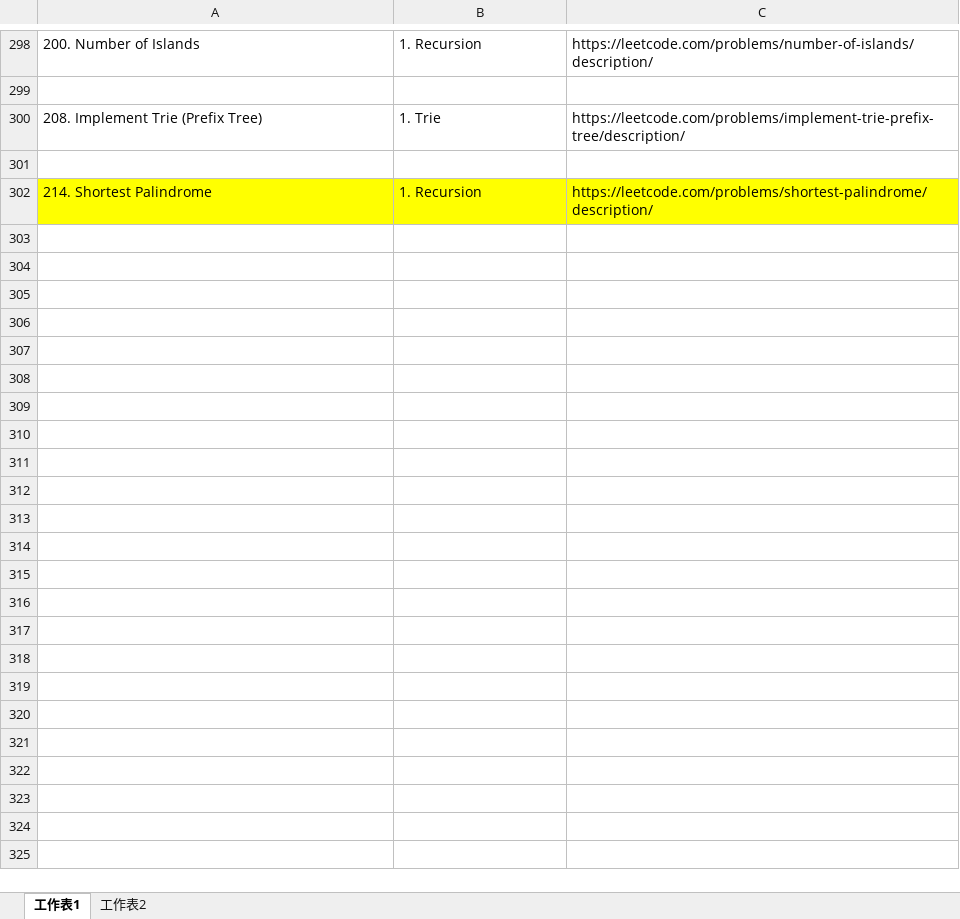
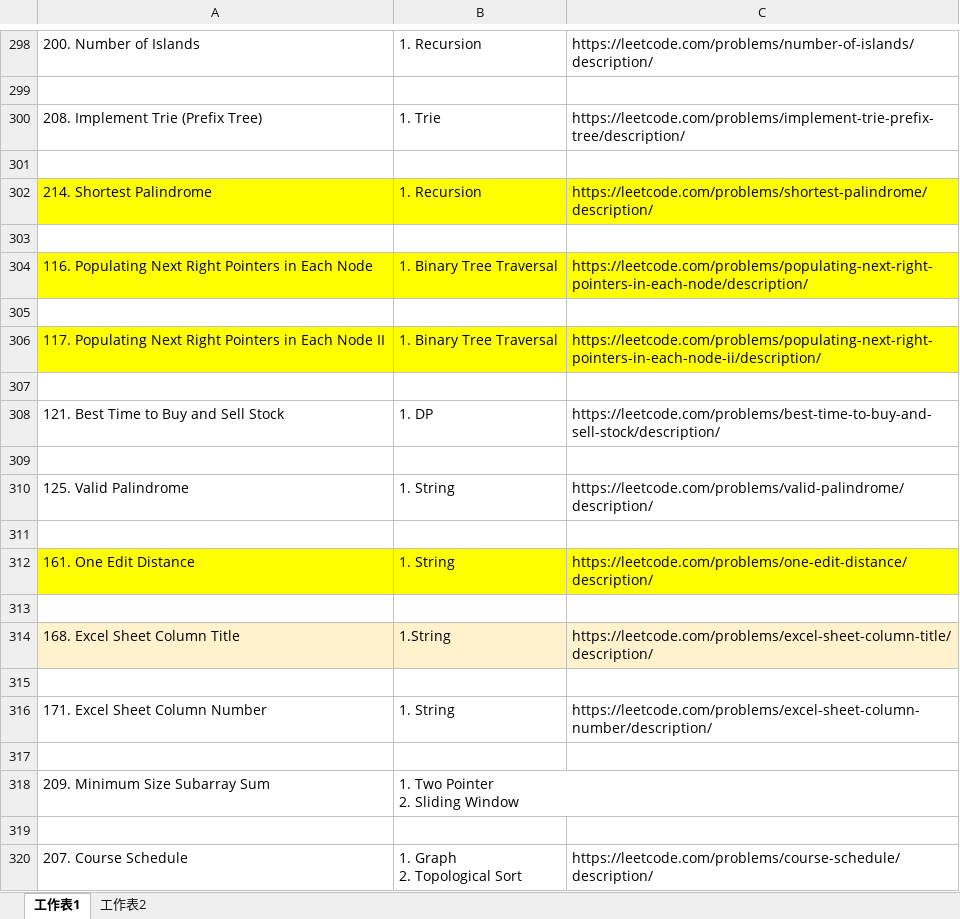
Before and after one commit to freezaku/LeetCode, an Excel workbook: 刷题简单归类和方法.xlsx, sheet 工作表1, drawn as a sheet; only a part is shown, gaps mark what is left out; values as stored, in another font and other column widths than the file's, no borders; ↵ is a line break in a cell; the diff names each change by its address in the sheet, - before the commit and + after, or states it on an @@ line.

```diff
--- a/刷题简单归类和方法.xlsx (sheet 工作表1)
+++ b/刷题简单归类和方法.xlsx (sheet 工作表1)
+row 303: (empty)
+row 304: 116. Populating Next Right Pointers in Each Node | 1. Binary Tree Traversal | https://leetcode.com/problems/populating-next-right-pointers-in-each-node/description/
+row 305: (empty)
+row 306: 117. Populating Next Right Pointers in Each Node II | 1. Binary Tree Traversal | https://leetcode.com/problems/populating-next-right-pointers-in-each-node-ii/description/
+row 307: (empty)
+row 308: 121. Best Time to Buy and Sell Stock | 1. DP | https://leetcode.com/problems/best-time-to-buy-and-sell-stock/description/
+row 309: (empty)
+row 310: 125. Valid Palindrome | 1. String | https://leetcode.com/problems/valid-palindrome/description/
+row 311: (empty)
+row 312: 161. One Edit Distance | 1. String | https://leetcode.com/problems/one-edit-distance/description/
+row 313: (empty)
+row 314: 168. Excel Sheet Column Title | 1.String | https://leetcode.com/problems/excel-sheet-column-title/description/
+row 315: (empty)
+row 316: 171. Excel Sheet Column Number | 1. String | https://leetcode.com/problems/excel-sheet-column-number/description/
+row 317: (empty)
+row 318: 209. Minimum Size Subarray Sum | 1. Two Pointer ↵ 2. Sliding Window
+row 319: (empty)
+row 320: 207. Course Schedule | 1. Graph ↵ 2. Topological Sort | https://leetcode.com/problems/course-schedule/description/
```
Also changed, not shown: sheet 工作表2, 8 other files.
